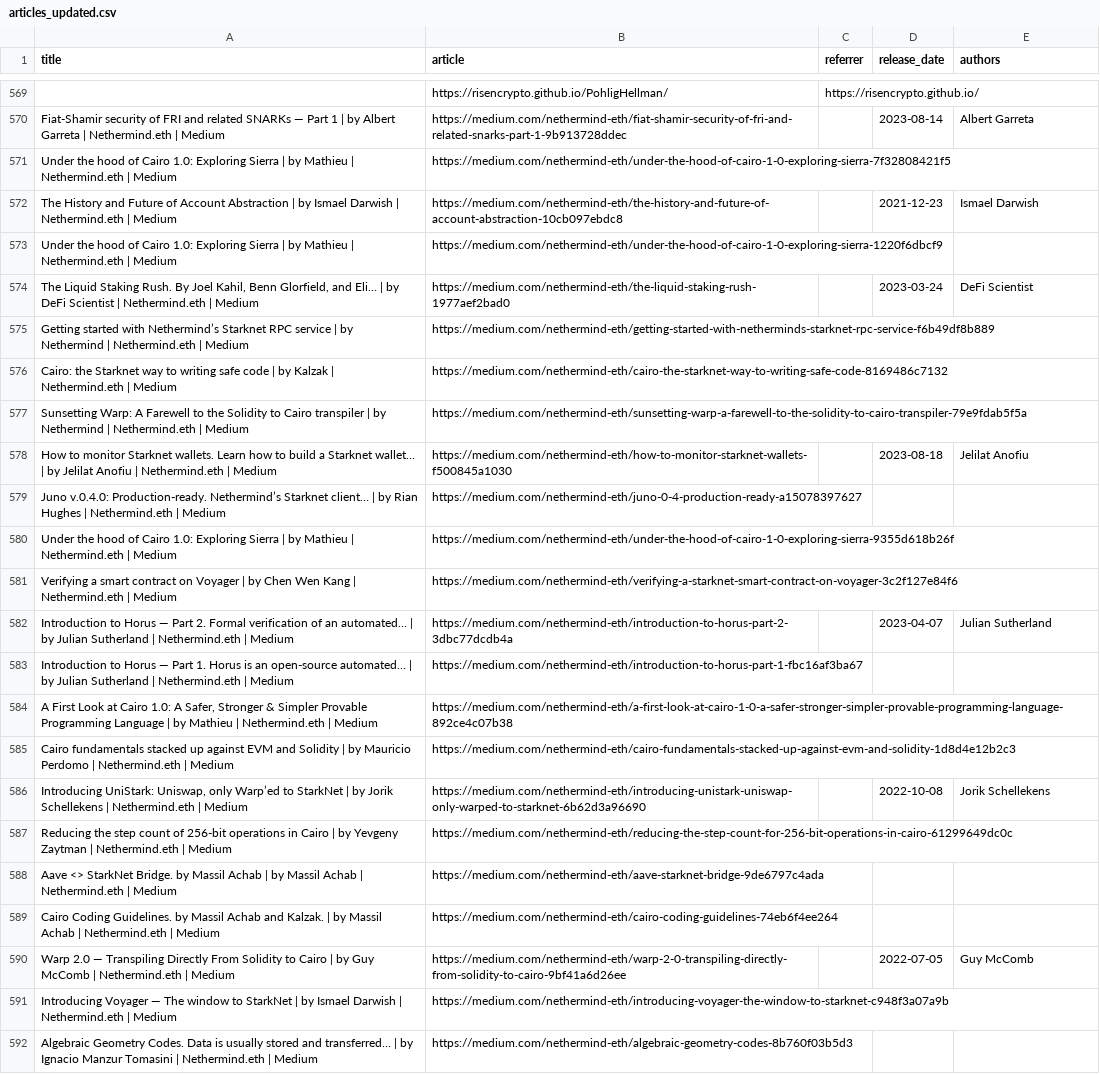
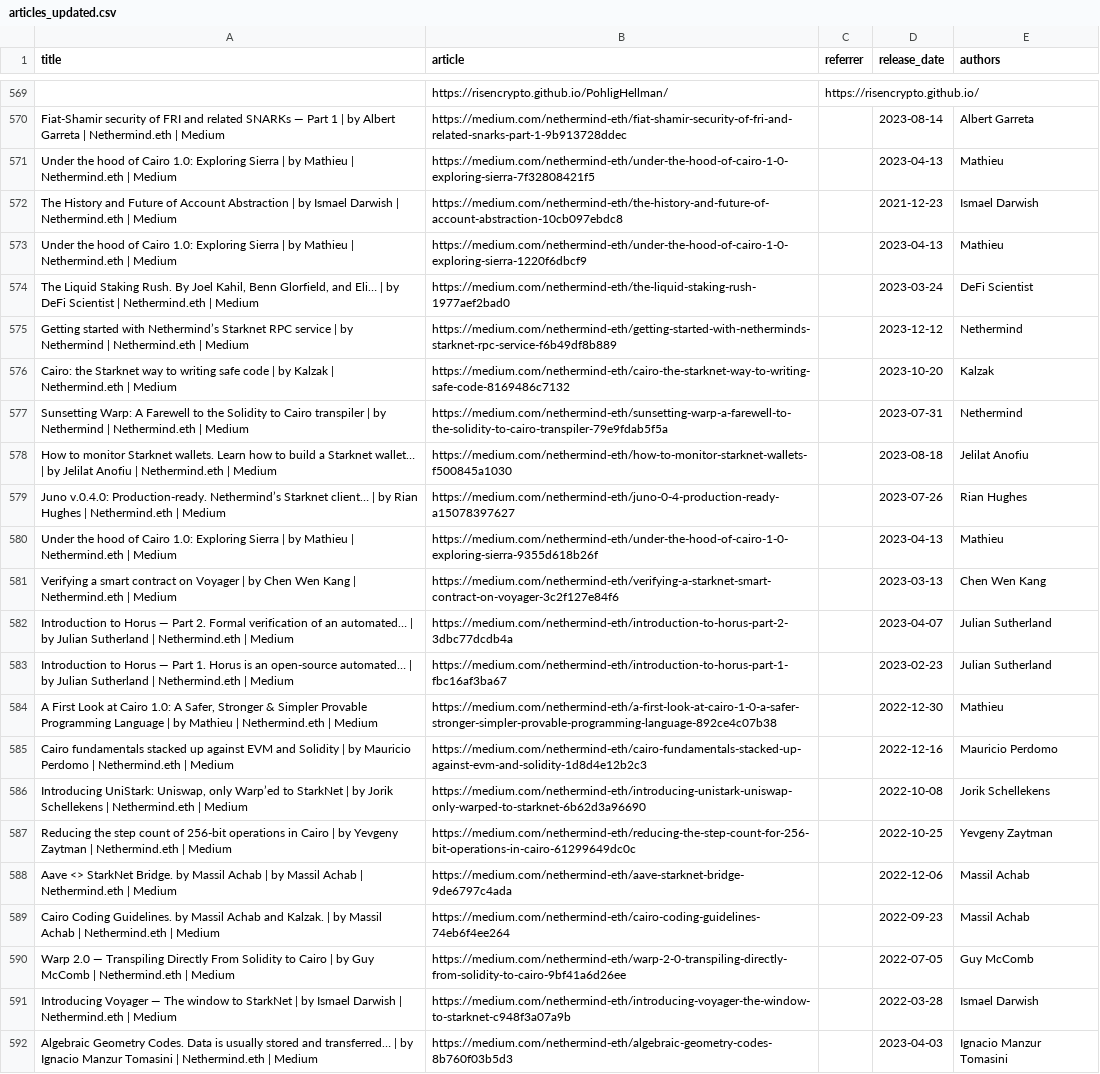
Before and after one commit to mev-fyi/rag, a CSV file: datasets/evaluation_data/articles_updated.csv, drawn as a sheet; only a part is shown, gaps mark what is left out; the diff covers the shown part only; the diff names each change by its address in the sheet, - before the commit and + after, or states it on an @@ line.

Commit message:
data upload: new csv aggregates

```diff
--- a/datasets/evaluation_data/articles_updated.csv
+++ b/datasets/evaluation_data/articles_updated.csv
-D571 (release_date): (empty)
+D571 (release_date): 2023-04-13
-E571 (authors): (empty)
+E571 (authors): Mathieu
-D573 (release_date): (empty)
+D573 (release_date): 2023-04-13
-E573 (authors): (empty)
+E573 (authors): Mathieu
-D575 (release_date): (empty)
+D575 (release_date): 2023-12-12
-E575 (authors): (empty)
+E575 (authors): Nethermind
-D576 (release_date): (empty)
+D576 (release_date): 2023-10-20
-E576 (authors): (empty)
+E576 (authors): Kalzak
-D577 (release_date): (empty)
+D577 (release_date): 2023-07-31
-E577 (authors): (empty)
+E577 (authors): Nethermind
-D579 (release_date): (empty)
+D579 (release_date): 2023-07-26
-E579 (authors): (empty)
+E579 (authors): Rian Hughes
-D580 (release_date): (empty)
+D580 (release_date): 2023-04-13
-E580 (authors): (empty)
+E580 (authors): Mathieu
-D581 (release_date): (empty)
+D581 (release_date): 2023-03-13
-E581 (authors): (empty)
+E581 (authors): Chen Wen Kang
-D583 (release_date): (empty)
+D583 (release_date): 2023-02-23
-E583 (authors): (empty)
+E583 (authors): Julian Sutherland
-D584 (release_date): (empty)
+D584 (release_date): 2022-12-30
-E584 (authors): (empty)
+E584 (authors): Mathieu
-D585 (release_date): (empty)
+D585 (release_date): 2022-12-16
-E585 (authors): (empty)
+E585 (authors): Mauricio Perdomo
-D587 (release_date): (empty)
+D587 (release_date): 2022-10-25
-E587 (authors): (empty)
+E587 (authors): Yevgeny Zaytman
-D588 (release_date): (empty)
+D588 (release_date): 2022-12-06
-E588:E589 (authors): (empty)
+E588:E589 (authors): Massil Achab
-D589 (release_date): (empty)
+D589 (release_date): 2022-09-23
-D591 (release_date): (empty)
+D591 (release_date): 2022-03-28
-E591 (authors): (empty)
+E591 (authors): Ismael Darwish
-D592 (release_date): (empty)
+D592 (release_date): 2023-04-03
-E592 (authors): (empty)
+E592 (authors): Ignacio Manzur Tomasini
```
Also changed, not shown: 52 edited cells elsewhere in this file, 2 other files.
